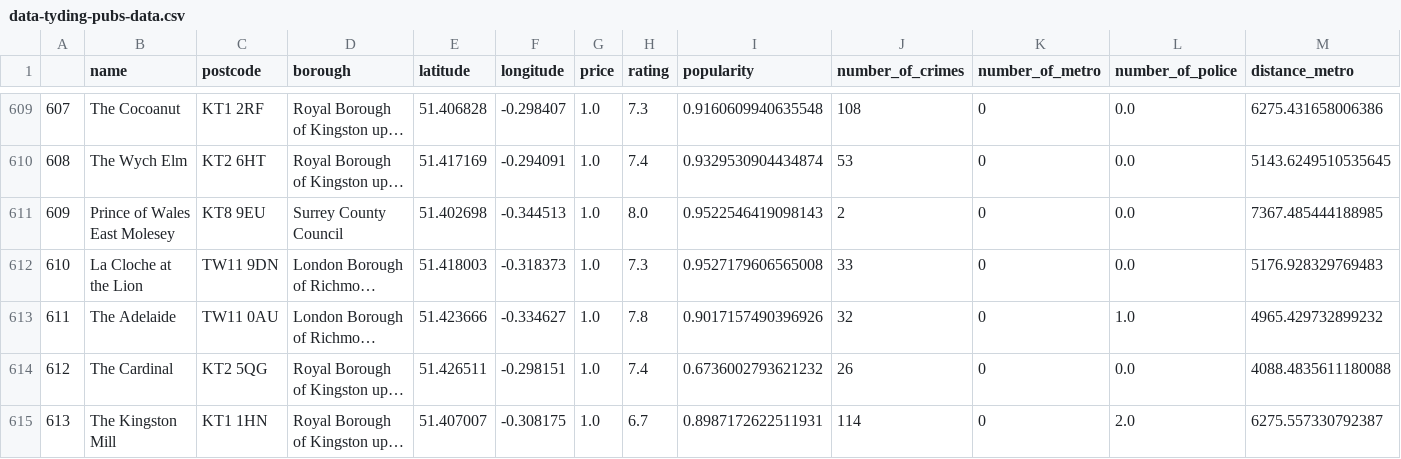
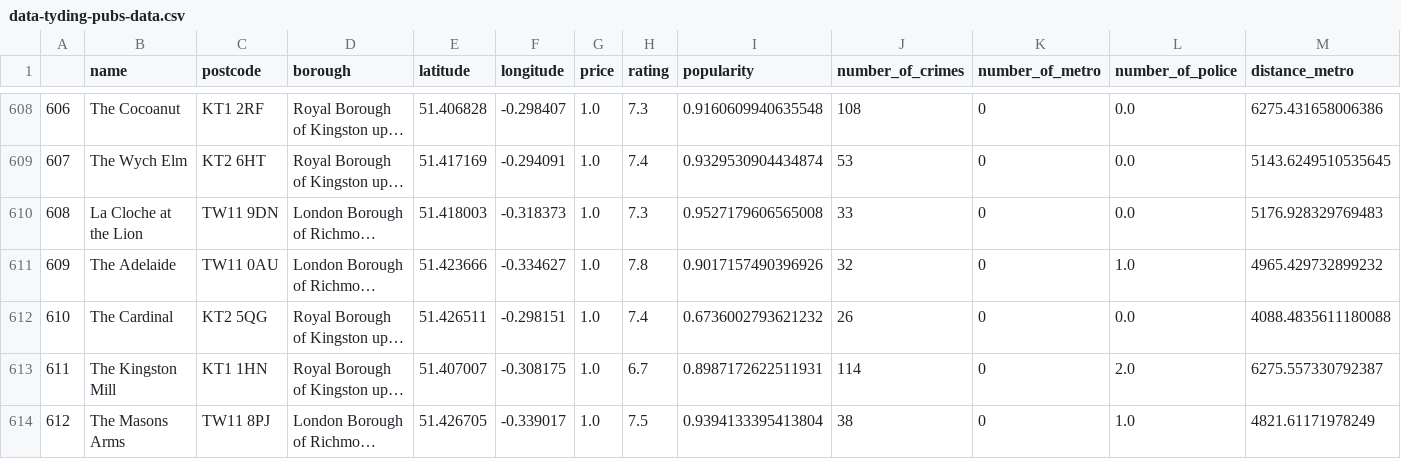
Before and after one commit to danimorwen/safest_pubs_for_women, a CSV file: Data/data-tyding-pubs-data.csv, drawn as a sheet; only a part is shown, gaps mark what is left out; the shorter side is filled out with more unchanged rows; long unchanged cells end in …; rows hold the shown columns only; the diff covers the shown part only; the diff names each change by its address in the sheet, - before the commit and + after, or states it on an @@ line.

Commit message:
update data and codes of the tyding stage

```diff
--- a/Data/data-tyding-pubs-data.csv
+++ b/Data/data-tyding-pubs-data.csv
@@ column A renumbered from row 8 down @@
-row 611: 609 | Prince of Wales East Molesey | KT8 9EU | Surrey County Council | 51.402698 | -0.344513 | 1.0 | 8.0 | 0.9522546419098143 | 2 | 0 | 0.0 | 7367.485444188985
```
Also changed, not shown: 5 removed rows elsewhere in this file, 2 other files.
